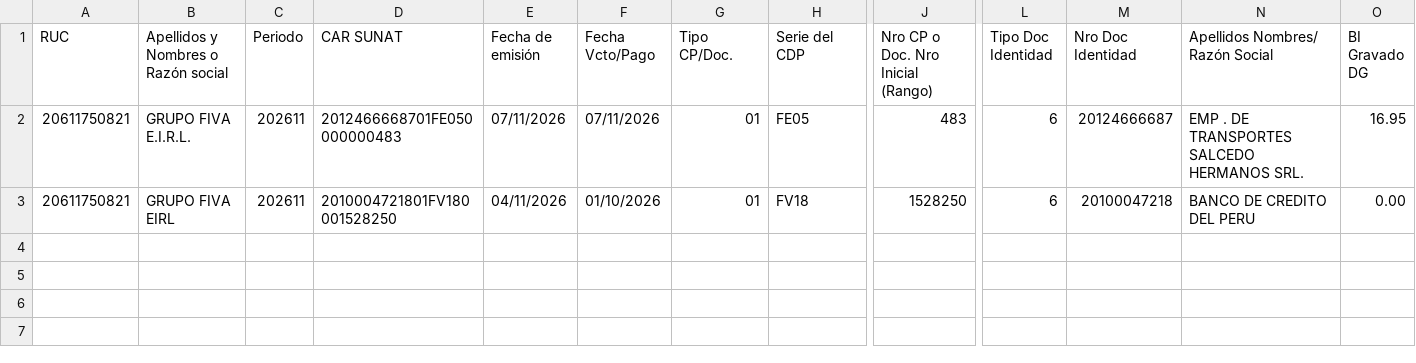
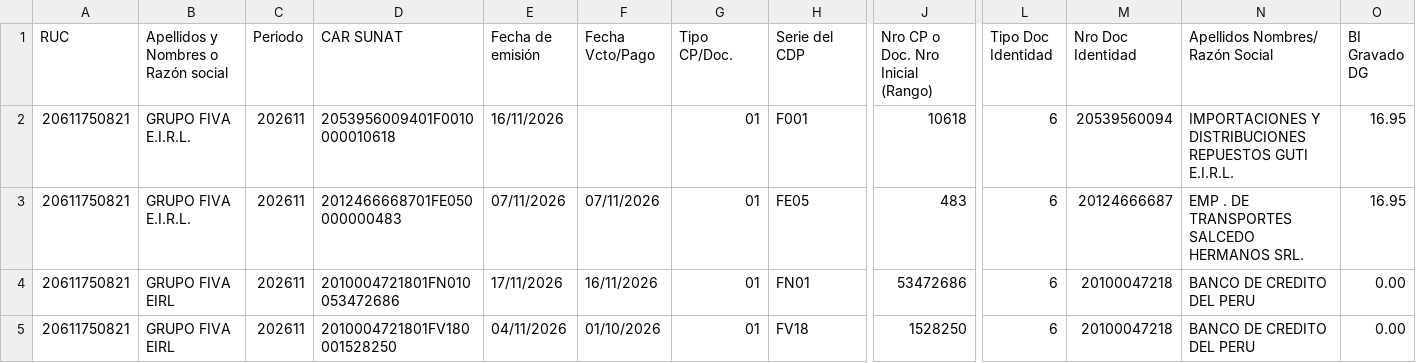
Before and after one commit to Aquivan/Claude, a CSV file: sire/20611750821/reporte_parseado.csv, drawn as a sheet; only a part is shown, gaps mark what is left out; rows hold the shown columns only; the diff names each change by its address in the sheet, - before the commit and + after, or states it on an @@ line.

```diff
--- a/sire/20611750821/reporte_parseado.csv
+++ b/sire/20611750821/reporte_parseado.csv
+row 2: 20611750821 | GRUPO FIVA E.I.R.L. | 202611 | 2053956009401F0010000010618 | 16/11/2026 |  | 01 | F001 | 10618 | 6 | 20539560094 | IMPORTACIONES Y DISTRIBUCIONES REPUESTOS GUTI E.I.R.L. | 16.95
+row 4: 20611750821 | GRUPO FIVA EIRL | 202611 | 2010004721801FN010053472686 | 17/11/2026 | 16/11/2026 | 01 | FN01 | 53472686 | 6 | 20100047218 | BANCO DE CREDITO DEL PERU | 0.00
```
Also changed, not shown: sire/20611750821/historico/202611/compras_propuesta.csv, sire/20611750821/historico/202611/reporte_parseado.csv, 10 other files.
